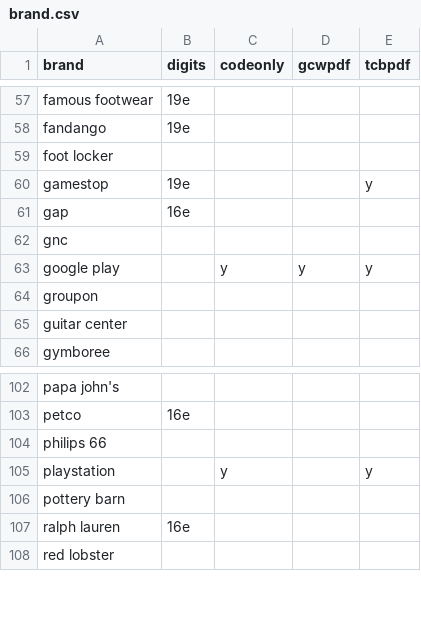
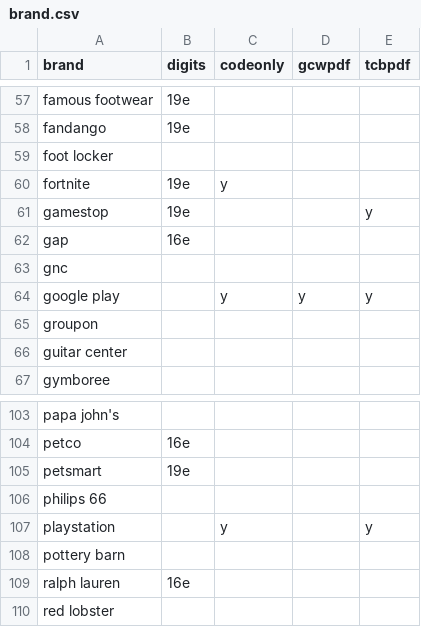
Before and after one commit to eltonjohn007/gc, a CSV file: data/brand.csv, drawn as a sheet; only a part is shown, gaps mark what is left out.

Commit message:
update for fortnite

```diff
--- a/data/brand.csv
+++ b/data/brand.csv
@@ -59,2 +59,3 @@ fandango,19e,,,
 foot locker,,,,
+fortnite,19e,y,,
 gamestop,19e,,,y
@@ -103,2 +104,3 @@ papa john's,,,,
 petco,16e,,,
+petsmart,19e,,,
 philips 66,,,,
```
Also changed, not shown: 1 other file.
